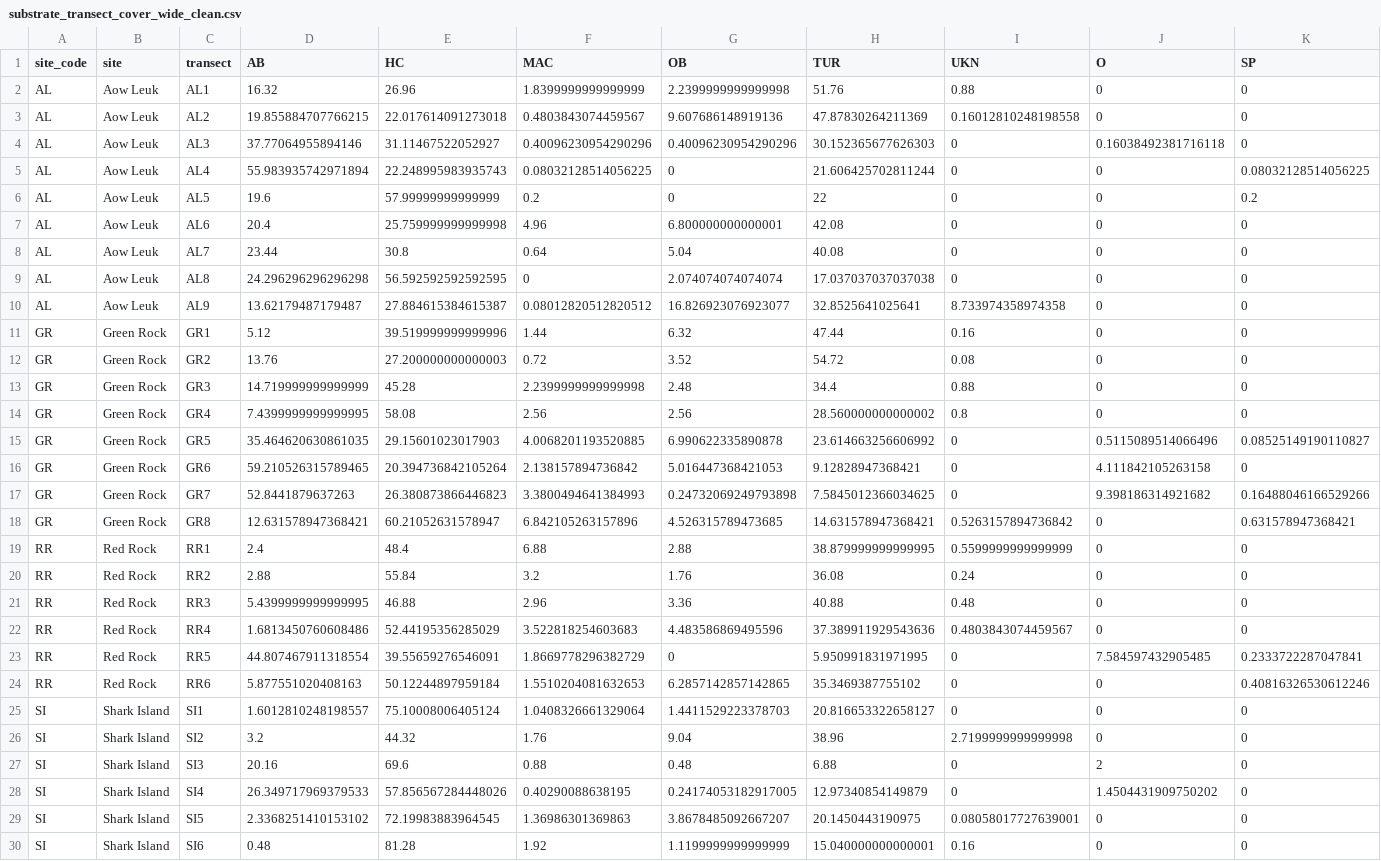
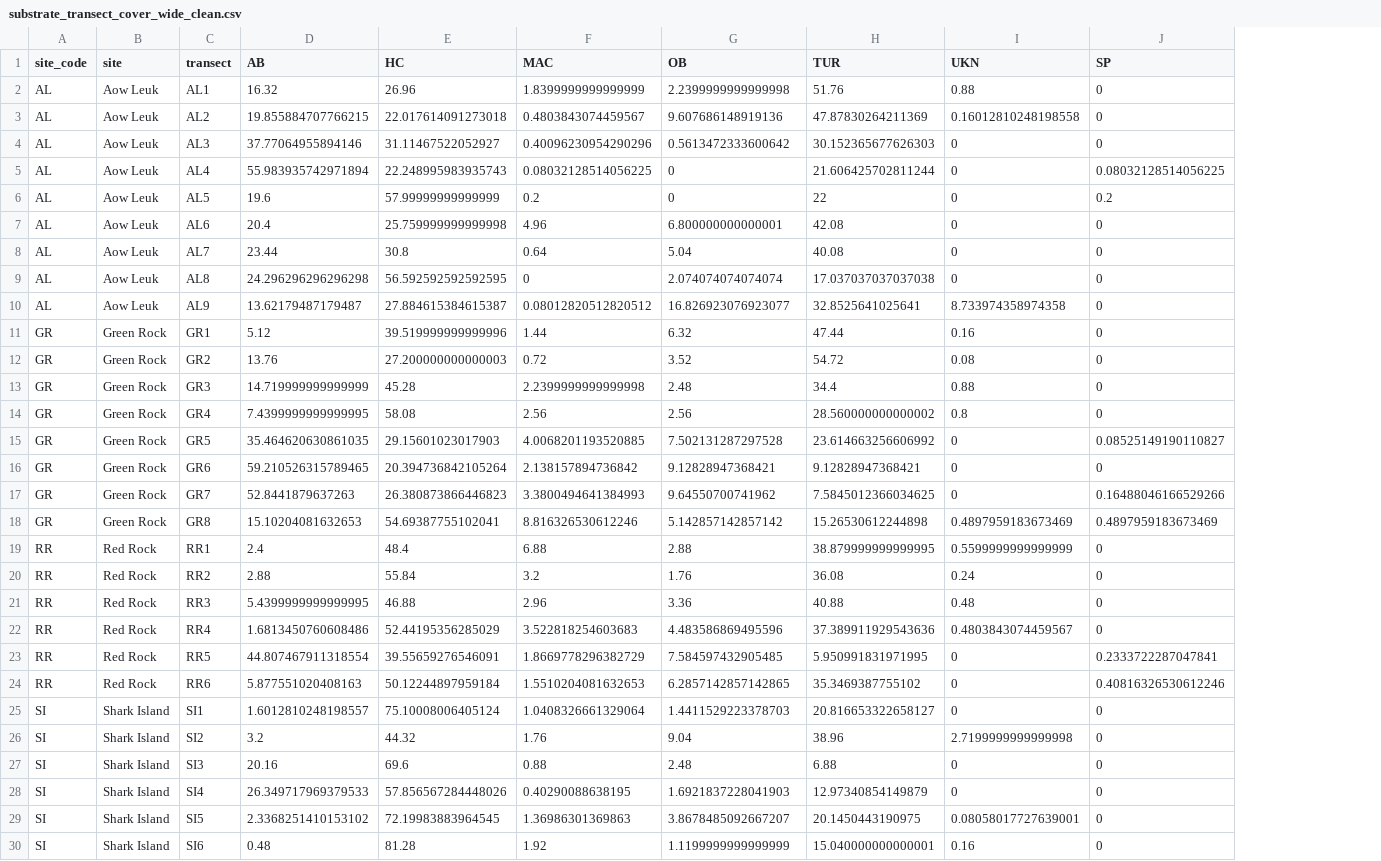
Before and after one commit to global-reef/cots-herbivory, a CSV file: data_clean/substrate_transect_cover_wide_clean.csv, drawn as a sheet; only a part is shown; removed rows and columns are numbered as before the commit, all else as after; the diff covers the shown part only; the diff names each change by its address in the sheet, - before the commit and + after, or states it on an @@ line.

```diff
--- a/data_clean/substrate_transect_cover_wide_clean.csv
+++ b/data_clean/substrate_transect_cover_wide_clean.csv
-column J (O), rows 2-30: 0 | 0 | 0.16038492381716118 | 0 | 0 | 0 | 0 | 0 | 0 | 0 | 0 | 0 | 0 | 0.5115089514066496 | 4.111842105263158 | 9.398186314921682 | 0 | 0 | 0 | 0 | 0 | 7.584597432905485 | 0 | 0 | 0 | 2 | 1.4504431909750202 | 0 | 0
-G4 (OB): 0.40096230954290296
+G4 (OB): 0.5613472333600642
-G15 (OB): 6.990622335890878
+G15 (OB): 7.502131287297528
-G16 (OB): 5.016447368421053
+G16 (OB): 9.12828947368421
-G17 (OB): 0.24732069249793898
+G17 (OB): 9.64550700741962
-D18 (AB): 12.631578947368421
+D18 (AB): 15.10204081632653
-E18 (HC): 60.21052631578947
+E18 (HC): 54.69387755102041
-F18 (MAC): 6.842105263157896
+F18 (MAC): 8.816326530612246
-G18 (OB): 4.526315789473685
+G18 (OB): 5.142857142857142
-H18 (TUR): 14.631578947368421
+H18 (TUR): 15.26530612244898
-I18 (UKN): 0.5263157894736842
+I18 (UKN): 0.4897959183673469
-J18 (SP): 0.631578947368421
+J18 (SP): 0.4897959183673469
-G23 (OB): 0
+G23 (OB): 7.584597432905485
-G27 (OB): 0.48
+G27 (OB): 2.48
-G28 (OB): 0.24174053182917005
+G28 (OB): 1.6921837228041903
```
Also changed, not shown: 2 edited cells elsewhere in this file, data_clean/fish_bites_clean.csv, data_clean/substrate_transect_cover_clean.csv, 43 other files.
